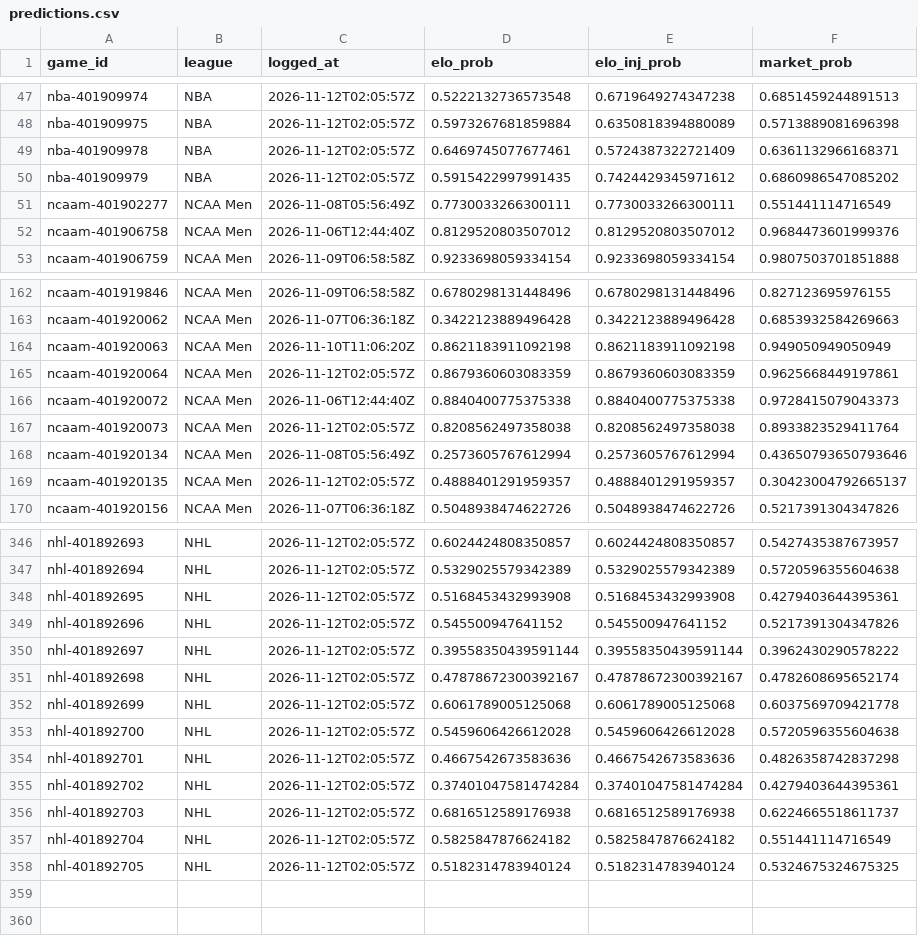
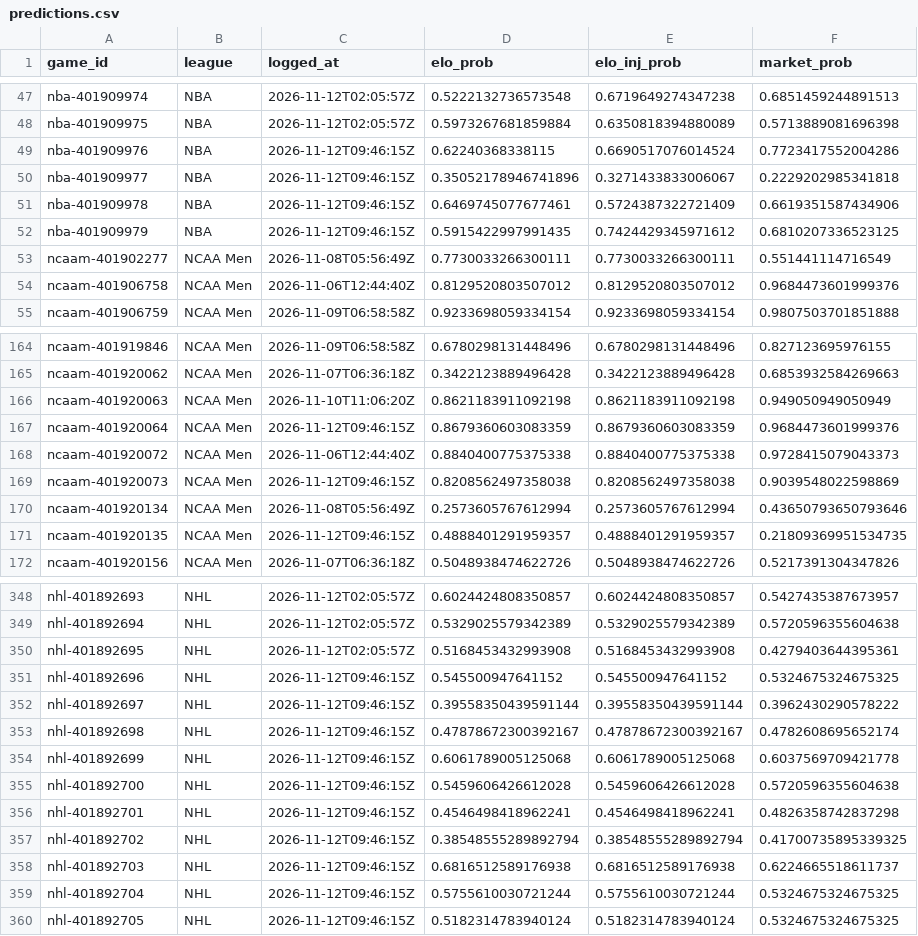
Before and after one commit to charliedavis78-bit/edge-e4b8b58d340a, a CSV file: log/predictions.csv, drawn as a sheet; only a part is shown, gaps mark what is left out; the diff covers the shown part only.

Commit message:
Update track record

```diff
--- a/log/predictions.csv
+++ b/log/predictions.csv
@@ -48,4 +48,6 @@ nba-401909974,NBA,2026-11-12T02:05:57Z,0.5222132736573548,0.6719649274347238,0.6
 nba-401909975,NBA,2026-11-12T02:05:57Z,0.5973267681859884,0.6350818394880089,0.5713889081696398
-nba-401909978,NBA,2026-11-12T02:05:57Z,0.6469745077677461,0.5724387322721409,0.6361132966168371
-nba-401909979,NBA,2026-11-12T02:05:57Z,0.5915422997991435,0.7424429345971612,0.6860986547085202
+nba-401909976,NBA,2026-11-12T09:46:15Z,0.62240368338115,0.6690517076014524,0.7723417552004286
+nba-401909977,NBA,2026-11-12T09:46:15Z,0.35052178946741896,0.3271433833006067,0.2229202985341818
+nba-401909978,NBA,2026-11-12T09:46:15Z,0.6469745077677461,0.5724387322721409,0.6619351587434906
+nba-401909979,NBA,2026-11-12T09:46:15Z,0.5915422997991435,0.7424429345971612,0.6810207336523125
 ncaam-401902277,NCAA Men,2026-11-08T05:56:49Z,0.7730033266300111,0.7730033266300111,0.551441114716549
@@ -164,7 +166,7 @@ ncaam-401920062,NCAA Men,2026-11-07T06:36:18Z,0.3422123889496428,0.3422123889496
 ncaam-401920063,NCAA Men,2026-11-10T11:06:20Z,0.8621183911092198,0.8621183911092198,0.949050949050949
-ncaam-401920064,NCAA Men,2026-11-12T02:05:57Z,0.8679360603083359,0.8679360603083359,0.9625668449197861
+ncaam-401920064,NCAA Men,2026-11-12T09:46:15Z,0.8679360603083359,0.8679360603083359,0.9684473601999376
 ncaam-401920072,NCAA Men,2026-11-06T12:44:40Z,0.8840400775375338,0.8840400775375338,0.9728415079043373
-ncaam-401920073,NCAA Men,2026-11-12T02:05:57Z,0.8208562497358038,0.8208562497358038,0.8933823529411764
+ncaam-401920073,NCAA Men,2026-11-12T09:46:15Z,0.8208562497358038,0.8208562497358038,0.9039548022598869
 ncaam-401920134,NCAA Men,2026-11-08T05:56:49Z,0.2573605767612994,0.2573605767612994,0.43650793650793646
-ncaam-401920135,NCAA Men,2026-11-12T02:05:57Z,0.4888401291959357,0.4888401291959357,0.30423004792665137
+ncaam-401920135,NCAA Men,2026-11-12T09:46:15Z,0.4888401291959357,0.4888401291959357,0.21809369951534735
 ncaam-401920156,NCAA Men,2026-11-07T06:36:18Z,0.5048938474622726,0.5048938474622726,0.5217391304347826
@@ -348,11 +350,11 @@ nhl-401892694,NHL,2026-11-12T02:05:57Z,0.5329025579342389,0.5329025579342389,0.5
 nhl-401892695,NHL,2026-11-12T02:05:57Z,0.5168453432993908,0.5168453432993908,0.4279403644395361
-nhl-401892696,NHL,2026-11-12T02:05:57Z,0.545500947641152,0.545500947641152,0.5217391304347826
-nhl-401892697,NHL,2026-11-12T02:05:57Z,0.39558350439591144,0.39558350439591144,0.3962430290578222
-nhl-401892698,NHL,2026-11-12T02:05:57Z,0.47878672300392167,0.47878672300392167,0.4782608695652174
-nhl-401892699,NHL,2026-11-12T02:05:57Z,0.6061789005125068,0.6061789005125068,0.6037569709421778
-nhl-401892700,NHL,2026-11-12T02:05:57Z,0.5459606426612028,0.5459606426612028,0.5720596355604638
-nhl-401892701,NHL,2026-11-12T02:05:57Z,0.4667542673583636,0.4667542673583636,0.4826358742837298
-nhl-401892702,NHL,2026-11-12T02:05:57Z,0.37401047581474284,0.37401047581474284,0.4279403644395361
-nhl-401892703,NHL,2026-11-12T02:05:57Z,0.6816512589176938,0.6816512589176938,0.6224665518611737
-nhl-401892704,NHL,2026-11-12T02:05:57Z,0.5825847876624182,0.5825847876624182,0.551441114716549
-nhl-401892705,NHL,2026-11-12T02:05:57Z,0.5182314783940124,0.5182314783940124,0.5324675324675325
+nhl-401892696,NHL,2026-11-12T09:46:15Z,0.545500947641152,0.545500947641152,0.5324675324675325
+nhl-401892697,NHL,2026-11-12T09:46:15Z,0.39558350439591144,0.39558350439591144,0.3962430290578222
+nhl-401892698,NHL,2026-11-12T09:46:15Z,0.47878672300392167,0.47878672300392167,0.4782608695652174
+nhl-401892699,NHL,2026-11-12T09:46:15Z,0.6061789005125068,0.6061789005125068,0.6037569709421778
+nhl-401892700,NHL,2026-11-12T09:46:15Z,0.5459606426612028,0.5459606426612028,0.5720596355604638
+nhl-401892701,NHL,2026-11-12T09:46:15Z,0.4546498418962241,0.4546498418962241,0.4826358742837298
+nhl-401892702,NHL,2026-11-12T09:46:15Z,0.38548555289892794,0.38548555289892794,0.41700735895339325
+nhl-401892703,NHL,2026-11-12T09:46:15Z,0.6816512589176938,0.6816512589176938,0.6224665518611737
+nhl-401892704,NHL,2026-11-12T09:46:15Z,0.5755610030721244,0.5755610030721244,0.5324675324675325
+nhl-401892705,NHL,2026-11-12T09:46:15Z,0.5182314783940124,0.5182314783940124,0.5324675324675325
```
Also changed, not shown: 37 edited cells elsewhere in this file.
